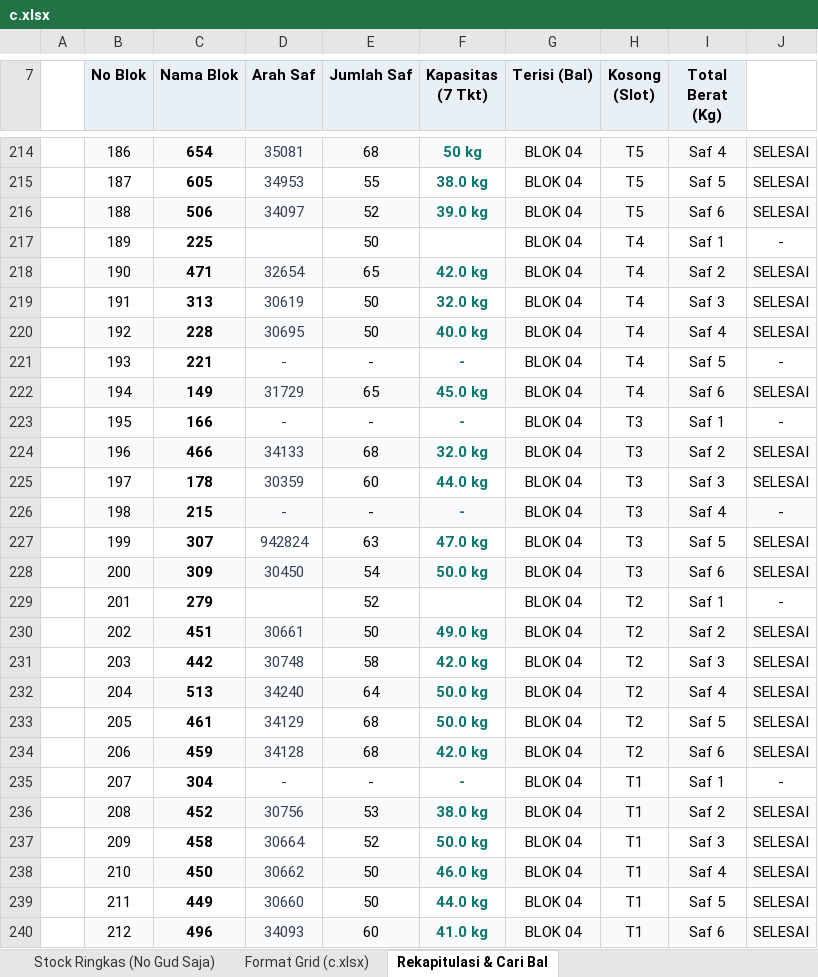
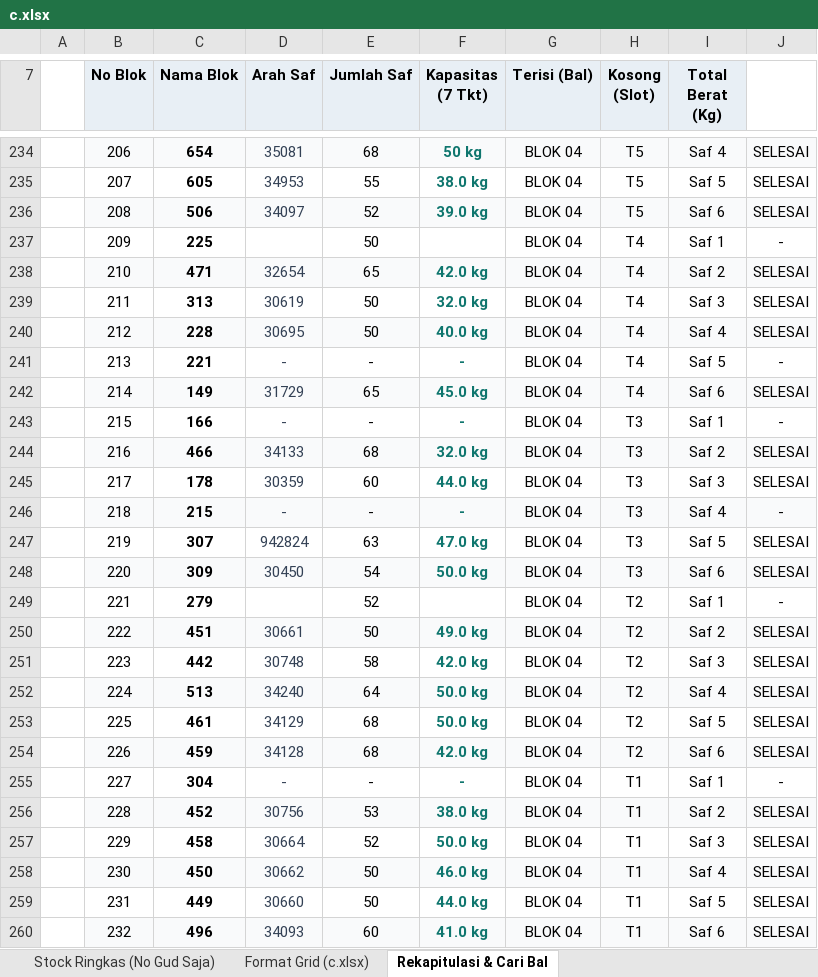
Before and after one commit to grndnstnmlk/stock-gudang-susunan, an Excel workbook: c.xlsx, sheet Rekapitulasi & Cari Bal, drawn as a sheet; only a part is shown, gaps mark what is left out; values as stored, in another font and other column widths than the file's, no borders; addresses are those after the commit; the diff covers the shown part only; the diff names each change by its address in the sheet, - before the commit and + after, or states it on an @@ line.

```diff
--- a/c.xlsx (sheet Rekapitulasi & Cari Bal)
+++ b/c.xlsx (sheet Rekapitulasi & Cari Bal)
-B234 (No Blok): 186
+B234 (No Blok): 206
-B235 (No Blok): 187
+B235 (No Blok): 207
-B236 (No Blok): 188
+B236 (No Blok): 208
-B237 (No Blok): 189
+B237 (No Blok): 209
-B238 (No Blok): 190
+B238 (No Blok): 210
-B239 (No Blok): 191
+B239 (No Blok): 211
-B240 (No Blok): 192
+B240 (No Blok): 212
-B241 (No Blok): 193
+B241 (No Blok): 213
-B242 (No Blok): 194
+B242 (No Blok): 214
-B243 (No Blok): 195
+B243 (No Blok): 215
-B244 (No Blok): 196
+B244 (No Blok): 216
-B245 (No Blok): 197
+B245 (No Blok): 217
-B246 (No Blok): 198
+B246 (No Blok): 218
-B247 (No Blok): 199
+B247 (No Blok): 219
-B248 (No Blok): 200
+B248 (No Blok): 220
-B249 (No Blok): 201
+B249 (No Blok): 221
-B250 (No Blok): 202
+B250 (No Blok): 222
-B251 (No Blok): 203
+B251 (No Blok): 223
-B252 (No Blok): 204
+B252 (No Blok): 224
-B253 (No Blok): 205
+B253 (No Blok): 225
-B254 (No Blok): 206
+B254 (No Blok): 226
-B255 (No Blok): 207
+B255 (No Blok): 227
-B256 (No Blok): 208
+B256 (No Blok): 228
-B257 (No Blok): 209
+B257 (No Blok): 229
-B258 (No Blok): 210
+B258 (No Blok): 230
-B259 (No Blok): 211
+B259 (No Blok): 231
-B260 (No Blok): 212
+B260 (No Blok): 232
```
Also changed, not shown: 26 added rows and 554 edited cells elsewhere in this sheet, sheet Stock Lengkap (NoGud+Barkot+Kg), sheet Format Grid (c.xlsx), sheet Stock Ringkas (No Gud Saja), Stock_Susunan_Bal_30_Agustus_2026.xlsx, 3 other files.
